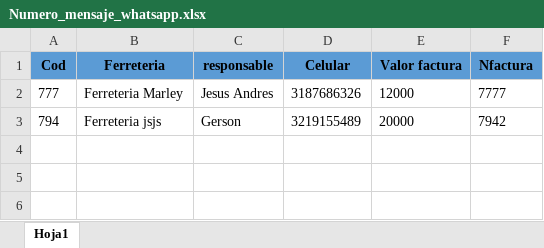
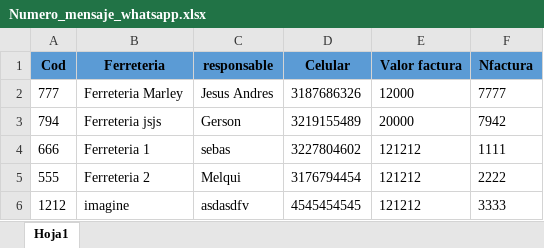
Before and after one commit to jhoanSV/IMGWHATS, an Excel workbook: Envio de WhatsApp/Numero_mensaje_whatsapp.xlsx, sheet Hoja1, drawn as a sheet; values as stored, in another font and other column widths than the file's, no borders; the diff names each change by its address in the sheet, - before the commit and + after, or states it on an @@ line.

```diff
--- a/Envio de WhatsApp/Numero_mensaje_whatsapp.xlsx (sheet Hoja1)
+++ b/Envio de WhatsApp/Numero_mensaje_whatsapp.xlsx (sheet Hoja1)
+row 4: 666 | Ferreteria 1 | sebas | 3227804602 | 121212 | 1111
+row 5: 555 | Ferreteria 2 | Melqui | 3176794454 | 121212 | 2222
+row 6: 1212 | imagine | asdasdfv | 4545454545 | 121212 | 3333
```
Also changed, not shown: 1 other file.
